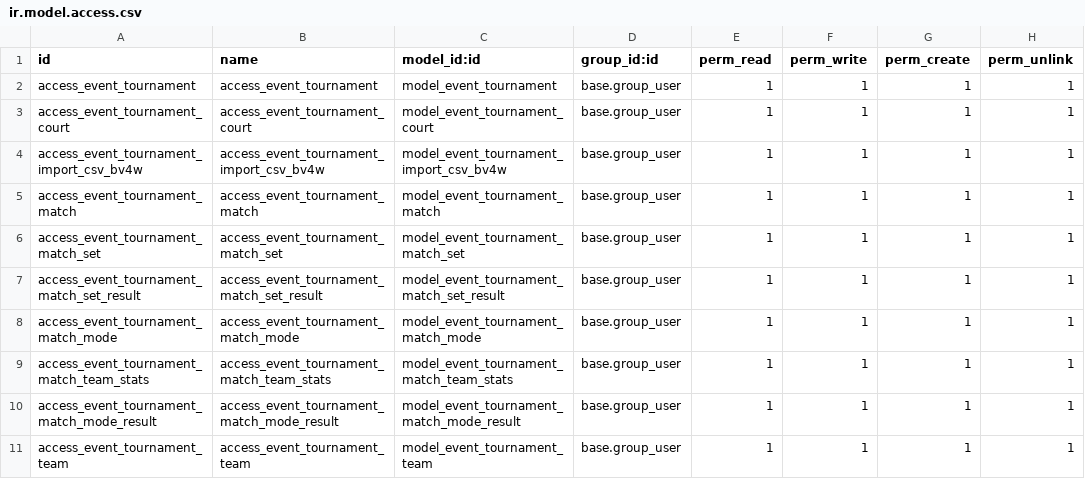
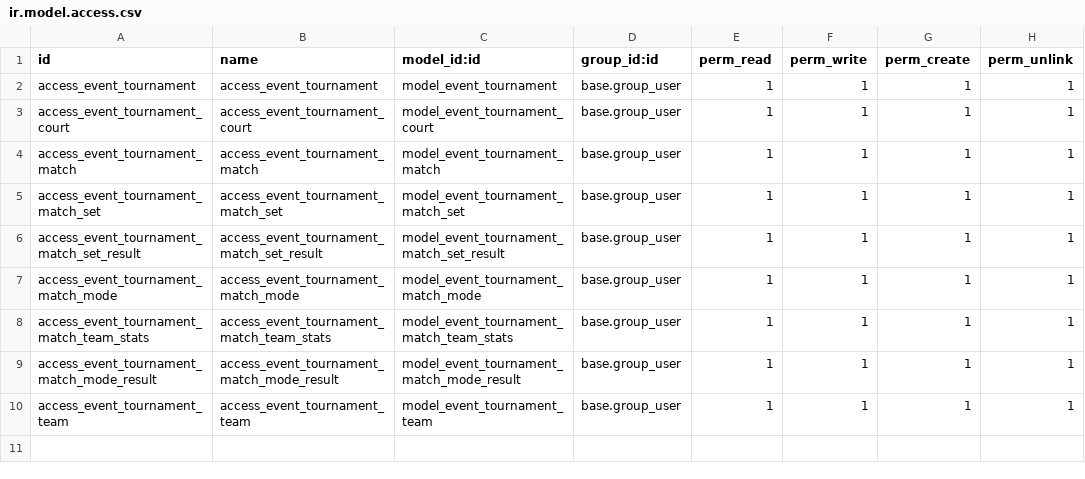
Before and after one commit to Daemo00/odoo-modules, a CSV file: event_tournament/security/ir.model.access.csv, drawn as a sheet; the diff names each change by its address in the sheet, - before the commit and + after, or states it on an @@ line.

Commit message:
[MIG] event_tournament: Migration to 18.0

```diff
--- a/event_tournament/security/ir.model.access.csv
+++ b/event_tournament/security/ir.model.access.csv
-row 4: access_event_tournament_import_csv_bv4w | access_event_tournament_import_csv_bv4w | model_event_tournament_import_csv_bv4w | base.group_user | 1 | 1 | 1 | 1
```
Also changed, not shown: 38 other files.
